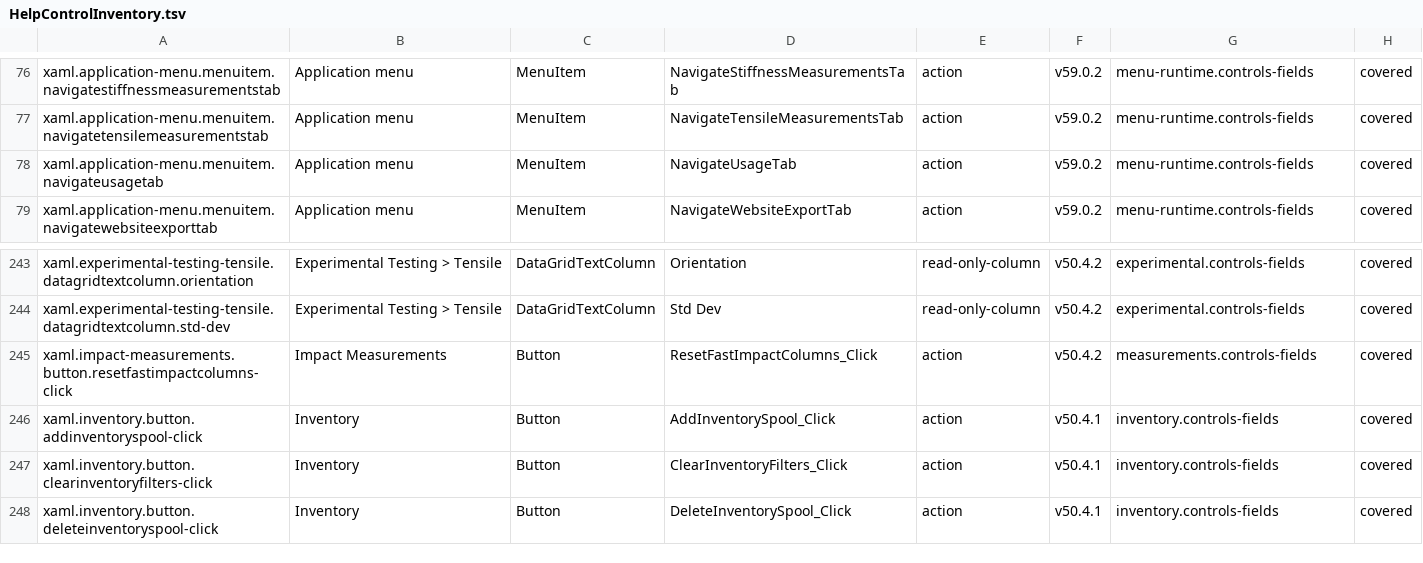
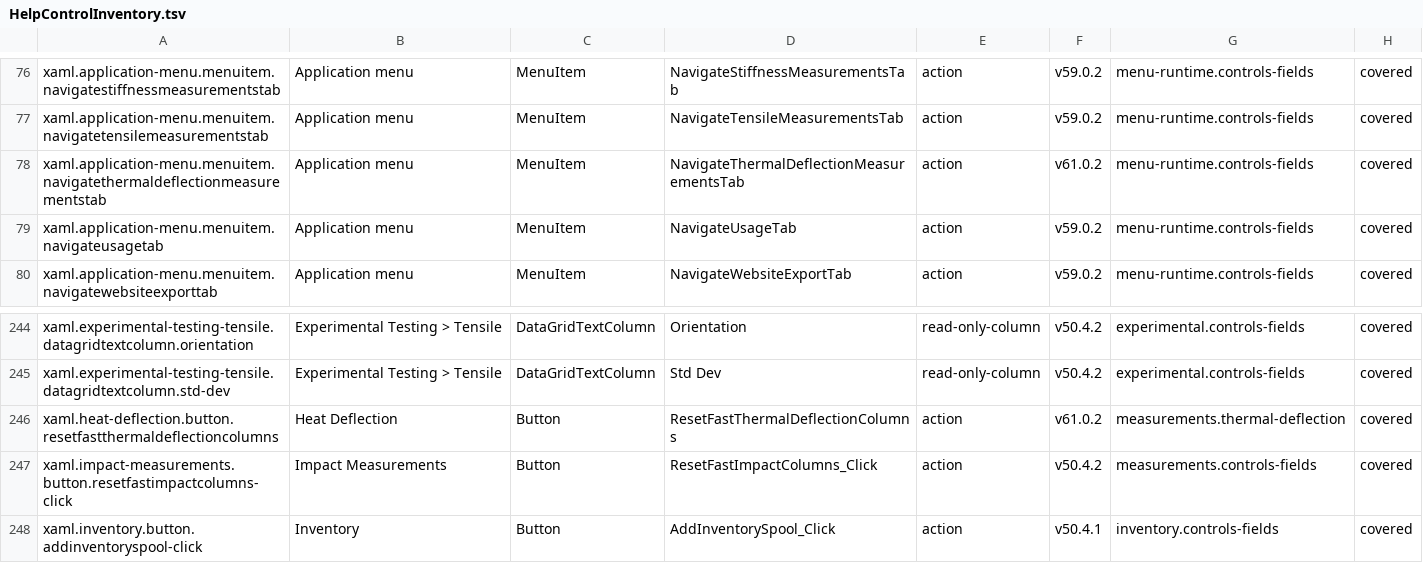
Before and after one commit to marteinnsig/3DP-Iceland-FilamentDB, a TSV file: Docs/HelpControlInventory.tsv, drawn as a sheet; only a part is shown, gaps mark what is left out; the shorter side is filled out with more unchanged rows; the diff names each change by its address in the sheet, - before the commit and + after, or states it on an @@ line.

Commit message:
Complete v61.0.2 heat deflection workspace

```diff
--- a/Docs/HelpControlInventory.tsv
+++ b/Docs/HelpControlInventory.tsv
+row 78: xaml.application-menu.menuitem.navigatethermaldeflectionmeasurementstab | Application menu | MenuItem | NavigateThermalDeflectionMeasurementsTab | action | v61.0.2 | menu-runtime.controls-fields | covered
+row 246: xaml.heat-deflection.button.resetfastthermaldeflectioncolumns | Heat Deflection | Button | ResetFastThermalDeflectionColumns | action | v61.0.2 | measurements.thermal-deflection | covered
```
Also changed, not shown: 15 other files.
